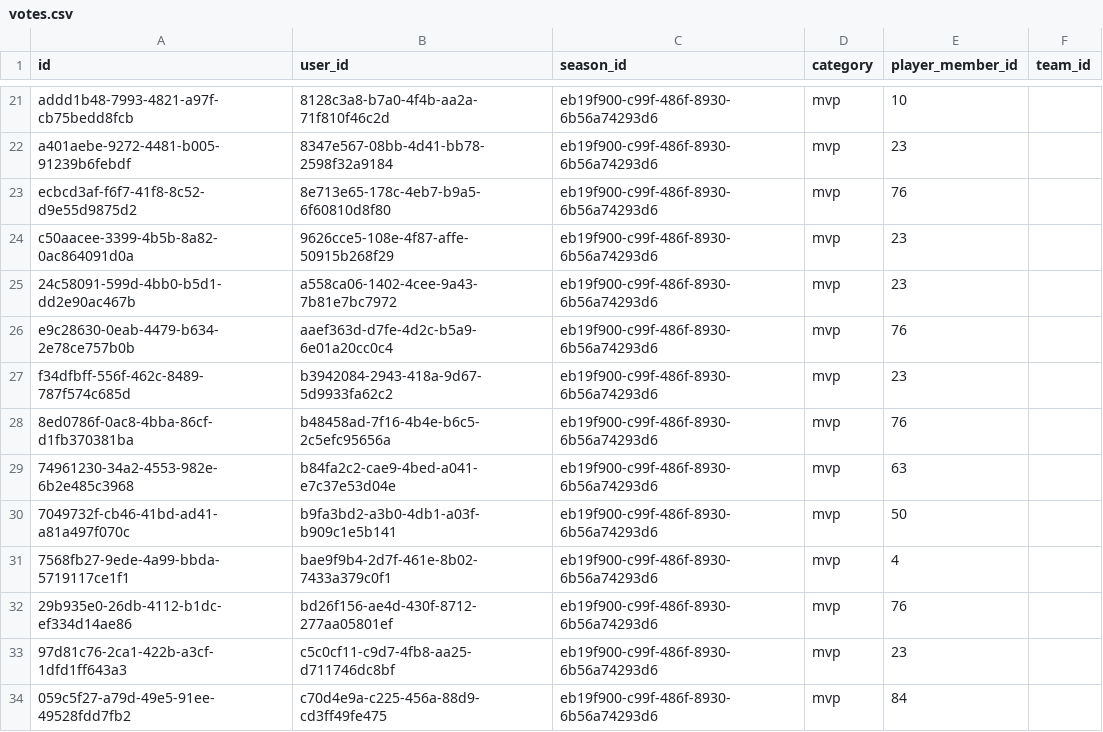
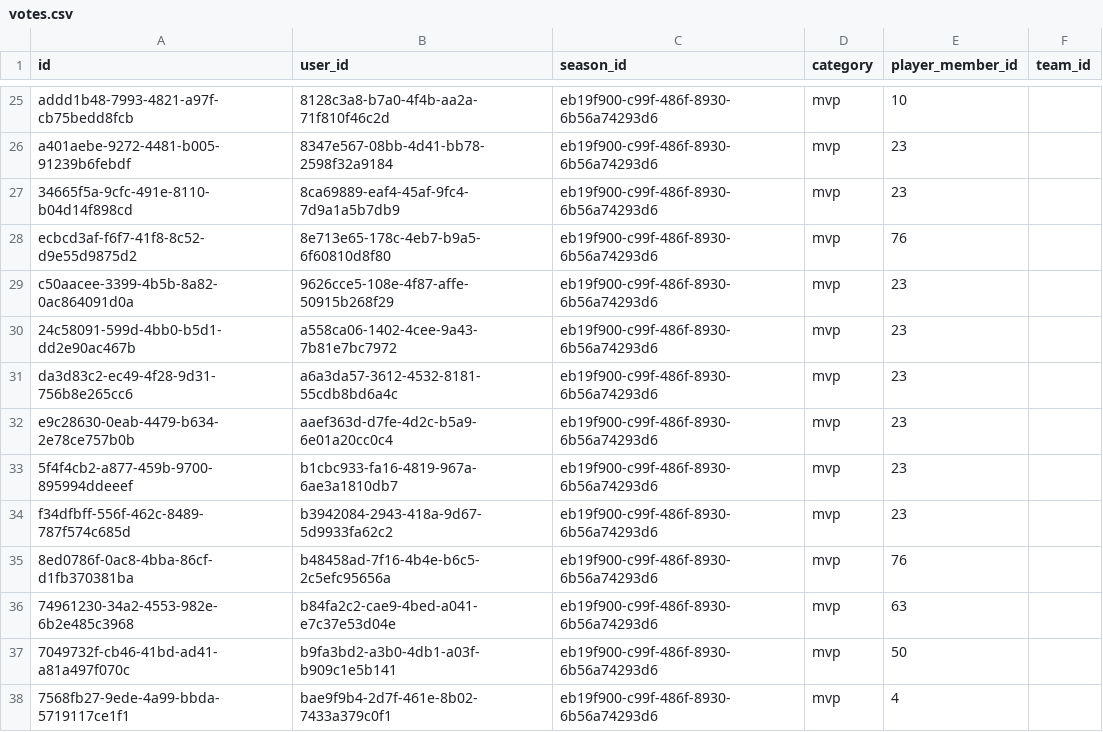
Before and after one commit to Amirlabai/ramadan-tournament, a CSV file: archive/postgres/votes.csv, drawn as a sheet; only a part is shown, gaps mark what is left out; the shorter side is filled out with more unchanged rows; the diff covers the shown part only.

```diff
--- a/archive/postgres/votes.csv
+++ b/archive/postgres/votes.csv
@@ -22,2 +26,3 @@ addd1b48-7993-4821-a97f-cb75bedd8fcb,8128c3a8-b7a0-4f4b-aa2a-71f810f46c2d,eb19f9
 a401aebe-9272-4481-b005-91239b6febdf,8347e567-08bb-4d41-bb78-2598f32a9184,eb19f900-c99f-486f-8930-6b56a74293d6,mvp,23,
+34665f5a-9cfc-491e-8110-b04d14f898cd,8ca69889-eaf4-45af-9fc4-7d9a1a5b7db9,eb19f900-c99f-486f-8930-6b56a74293d6,mvp,23,
 ecbcd3af-f6f7-41f8-8c52-d9e55d9875d2,8e713e65-178c-4eb7-b9a5-6f60810d8f80,eb19f900-c99f-486f-8930-6b56a74293d6,mvp,76,
@@ -25,3 +30,5 @@ c50aacee-3399-4b5b-8a82-0ac864091d0a,9626cce5-108e-4f87-affe-50915b268f29,eb19f9
 24c58091-599d-4bb0-b5d1-dd2e90ac467b,a558ca06-1402-4cee-9a43-7b81e7bc7972,eb19f900-c99f-486f-8930-6b56a74293d6,mvp,23,
-e9c28630-0eab-4479-b634-2e78ce757b0b,aaef363d-d7fe-4d2c-b5a9-6e01a20cc0c4,eb19f900-c99f-486f-8930-6b56a74293d6,mvp,76,
+da3d83c2-ec49-4f28-9d31-756b8e265cc6,a6a3da57-3612-4532-8181-55cdb8bd6a4c,eb19f900-c99f-486f-8930-6b56a74293d6,mvp,23,
+e9c28630-0eab-4479-b634-2e78ce757b0b,aaef363d-d7fe-4d2c-b5a9-6e01a20cc0c4,eb19f900-c99f-486f-8930-6b56a74293d6,mvp,23,
+5f4f4cb2-a877-459b-9700-895994ddeeef,b1cbc933-fa16-4819-967a-6ae3a1810db7,eb19f900-c99f-486f-8930-6b56a74293d6,mvp,23,
 f34dfbff-556f-462c-8489-787f574c685d,b3942084-2943-418a-9d67-5d9933fa62c2,eb19f900-c99f-486f-8930-6b56a74293d6,mvp,23,
```
Also changed, not shown: 8 added rows elsewhere in this file, archive/postgres/news.csv, archive/postgres/stats_snapshots.csv, 3 other files.
